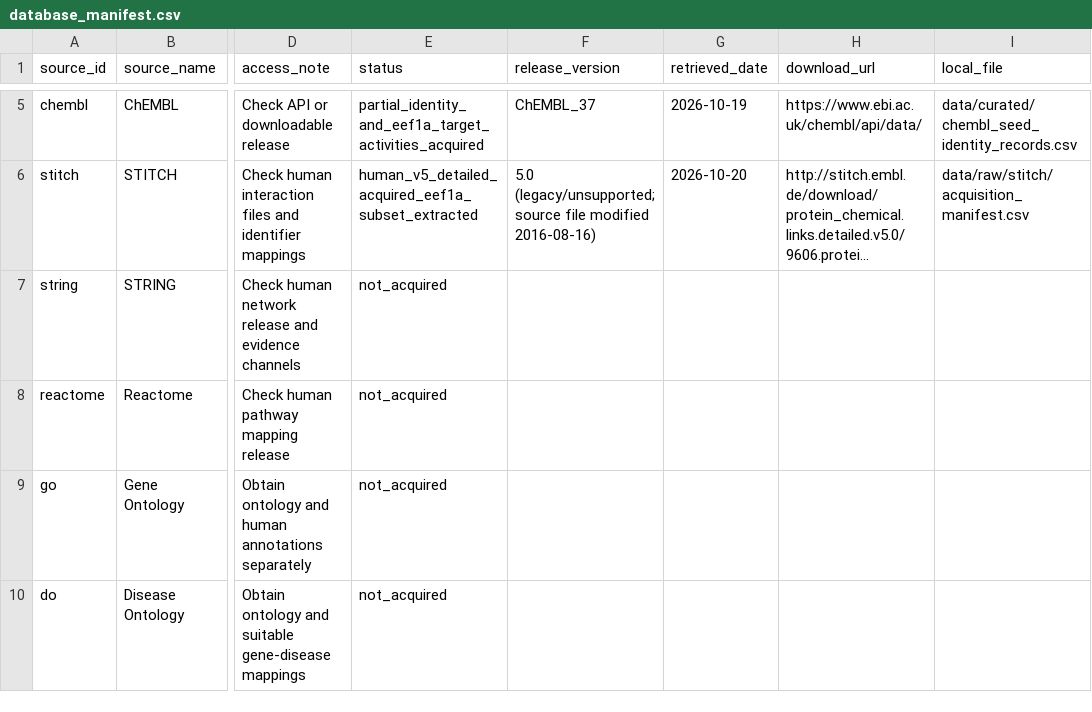
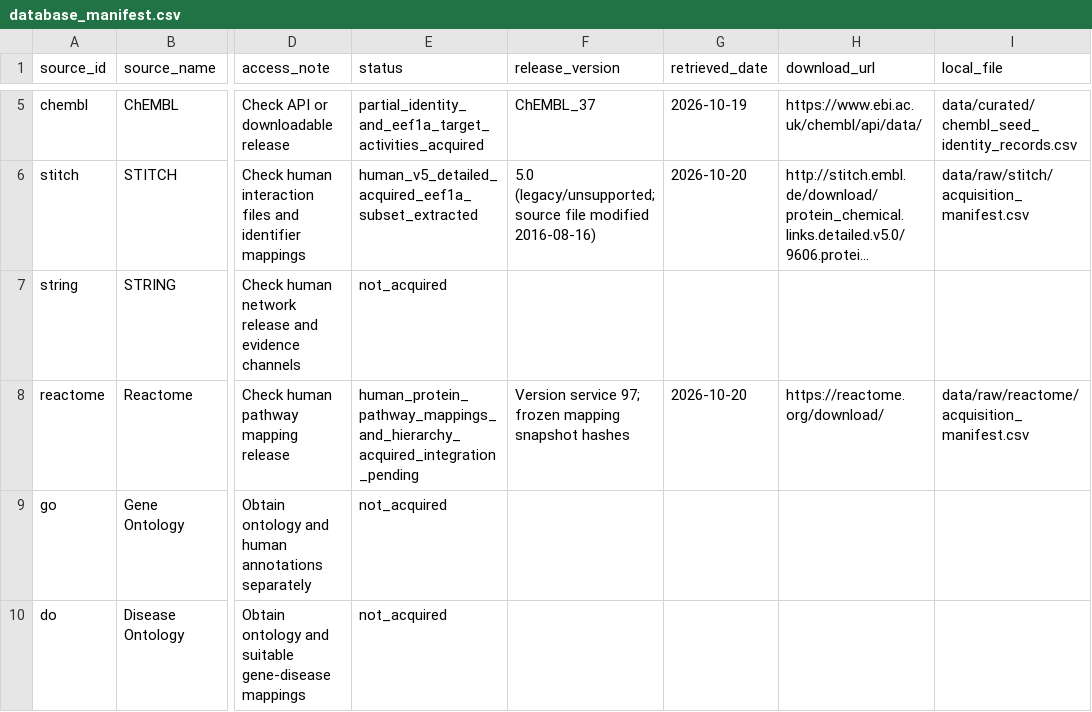
Before and after one commit to LewisKolmh/RESKO-and-Hetnet-for-Repositioning, a CSV file: config/database_manifest.csv, drawn as a sheet; only a part is shown, gaps mark what is left out; long unchanged cells end in …; the diff names each change by its address in the sheet, - before the commit and + after, or states it on an @@ line.

Commit message:
Acquire validated human Reactome mappings for core RESKO integration

```diff
--- a/config/database_manifest.csv
+++ b/config/database_manifest.csv
-E8 (status): not_acquired
+E8 (status): human_protein_pathway_mappings_and_hierarchy_acquired_integration_pending
-F8 (release_version): (empty)
+F8 (release_version): Version service 97; frozen mapping snapshot hashes
-G8 (retrieved_date): (empty)
+G8 (retrieved_date): 2026-10-20
-H8 (download_url): (empty)
+H8 (download_url): https://reactome.org/download/
-I8 (local_file): (empty)
+I8 (local_file): data/raw/reactome/acquisition_manifest.csv
```
Also changed, not shown: config/RESKO_method_completion_checklist.csv, 10 other files.
